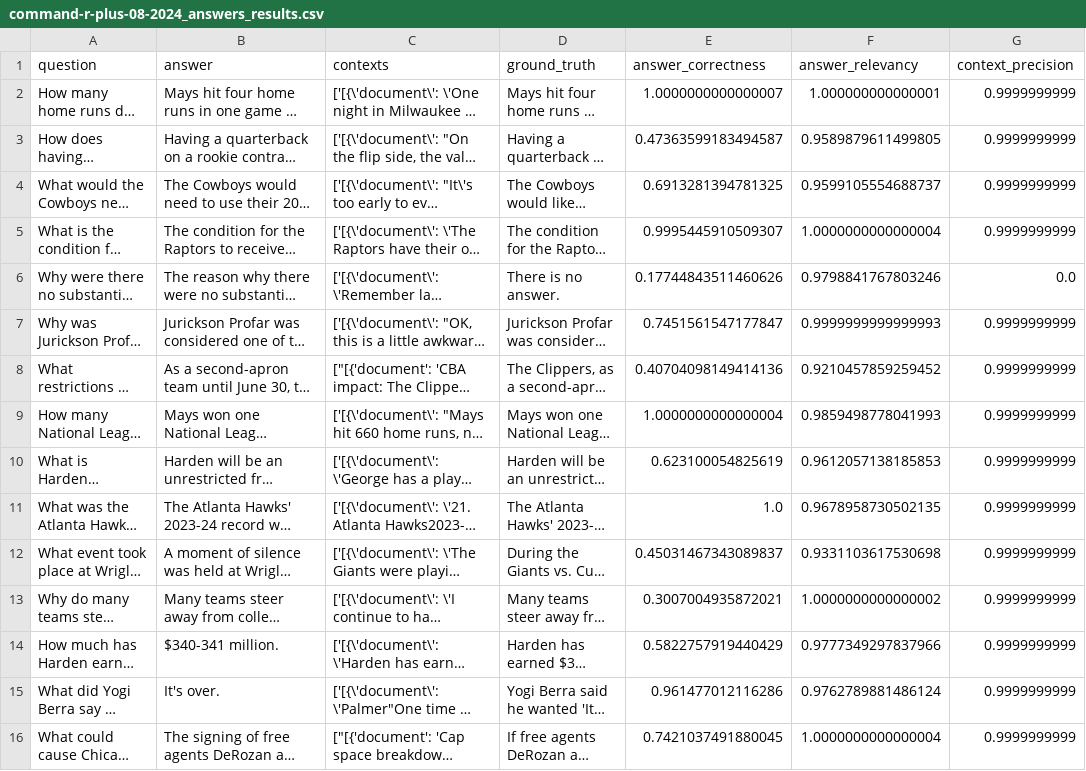
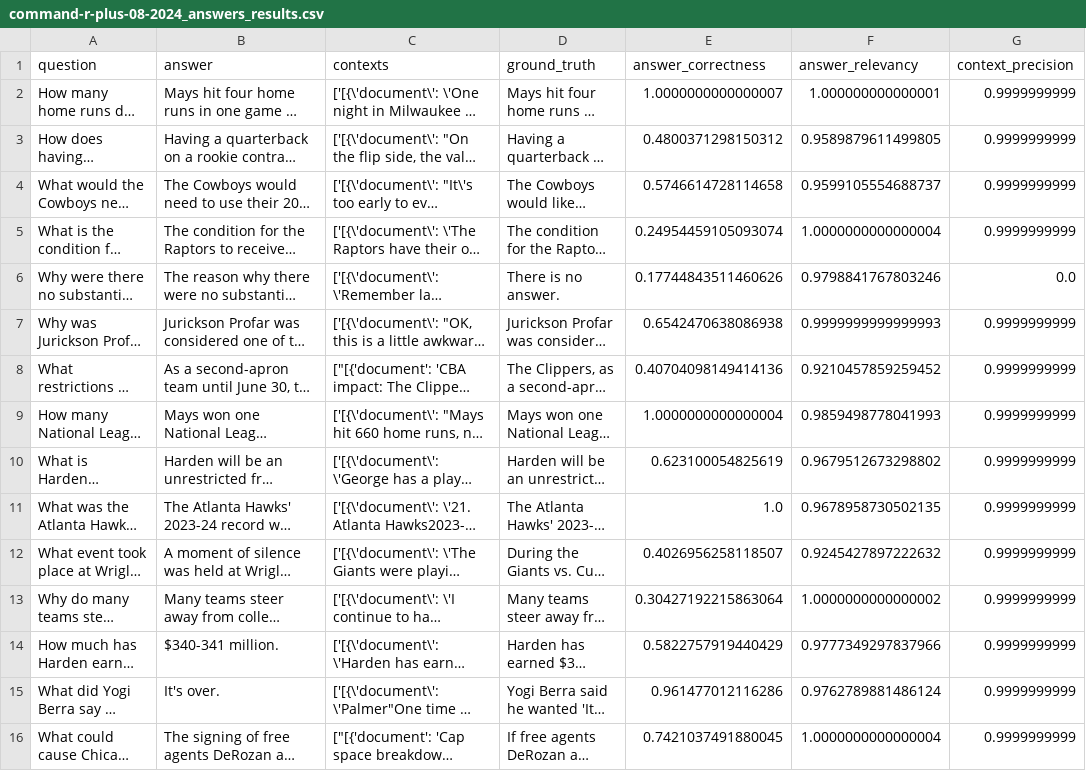
Before and after one commit to alon-cohen-23/HybridQRA, a CSV file: data/testsest/command-r-plus-08-2024_answers_results.csv (was eval/command-r-plus-08-2024_answers_results.csv), drawn as a sheet; only a part is shown; long unchanged cells end in …; the diff covers the shown part only; the diff names each change by its address in the sheet, - before the commit and + after, or states it on an @@ line.

```diff
--- a/eval/command-r-plus-08-2024_answers_results.csv
+++ b/data/testsest/command-r-plus-08-2024_answers_results.csv
-E3 (answer_correctness): 0.47363599183494587
+E3 (answer_correctness): 0.4800371298150312
-E4 (answer_correctness): 0.6913281394781325
+E4 (answer_correctness): 0.5746614728114658
-E5 (answer_correctness): 0.9995445910509307
+E5 (answer_correctness): 0.24954459105093074
-E7 (answer_correctness): 0.7451561547177847
+E7 (answer_correctness): 0.6542470638086938
-F10 (answer_relevancy): 0.9612057138185853
+F10 (answer_relevancy): 0.9679512673298802
-E12 (answer_correctness): 0.45031467343089837
+E12 (answer_correctness): 0.4026956258118507
-F12 (answer_relevancy): 0.9331103617530698
+F12 (answer_relevancy): 0.9245427897222632
-E13 (answer_correctness): 0.3007004935872021
+E13 (answer_correctness): 0.30427192215863064
```
Also changed, not shown: 27 edited cells elsewhere in this file, 12 other files.
